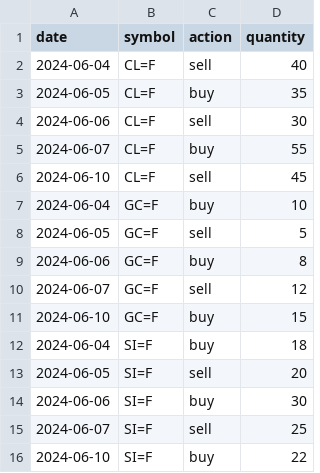
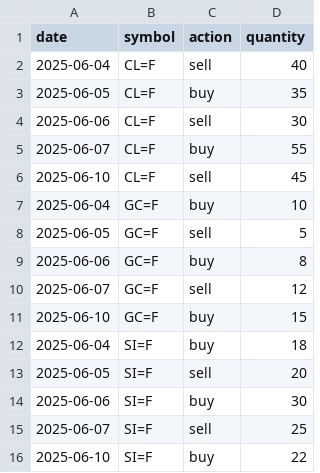
Before and after one commit to heitornolla/Commodity-DW-on-AWS-RDS, a CSV file: DW_on_aws/seeds/commodities_transactions.csv, drawn as a sheet.

Commit message:
fixed date issue

```diff
--- a/DW_on_aws/seeds/commodities_transactions.csv
+++ b/DW_on_aws/seeds/commodities_transactions.csv
@@ -1,16 +1,16 @@
 date,symbol,action,quantity
-2024-06-04,CL=F,sell,40
-2024-06-05,CL=F,buy,35
-2024-06-06,CL=F,sell,30
-2024-06-07,CL=F,buy,55
-2024-06-10,CL=F,sell,45
-2024-06-04,GC=F,buy,10
-2024-06-05,GC=F,sell,5
-2024-06-06,GC=F,buy,8
-2024-06-07,GC=F,sell,12
-2024-06-10,GC=F,buy,15
-2024-06-04,SI=F,buy,18
-2024-06-05,SI=F,sell,20
-2024-06-06,SI=F,buy,30
-2024-06-07,SI=F,sell,25
-2024-06-10,SI=F,buy,22
+2025-06-04,CL=F,sell,40
+2025-06-05,CL=F,buy,35
+2025-06-06,CL=F,sell,30
+2025-06-07,CL=F,buy,55
+2025-06-10,CL=F,sell,45
+2025-06-04,GC=F,buy,10
+2025-06-05,GC=F,sell,5
+2025-06-06,GC=F,buy,8
+2025-06-07,GC=F,sell,12
+2025-06-10,GC=F,buy,15
+2025-06-04,SI=F,buy,18
+2025-06-05,SI=F,sell,20
+2025-06-06,SI=F,buy,30
+2025-06-07,SI=F,sell,25
+2025-06-10,SI=F,buy,22
```
